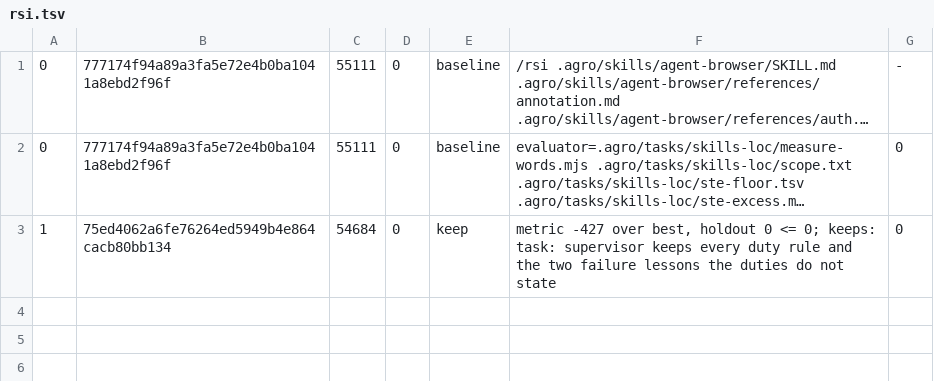
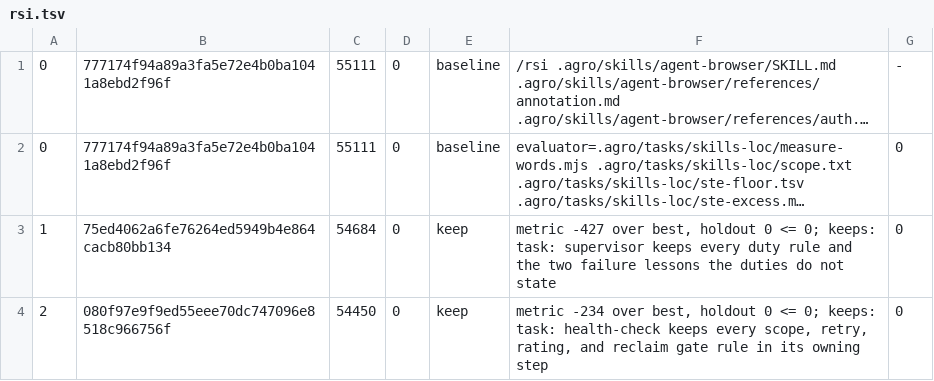
Before and after one commit to mifunedev/agro, a TSV file: .agro/tasks/skills-loc-rsi/rsi.tsv, drawn as a sheet; long unchanged cells end in …; the diff names each change by its address in the sheet, - before the commit and + after, or states it on an @@ line.

Commit message:
task: rsi skills-loc-rsi loop 2 keep

```diff
--- a/.agro/tasks/skills-loc-rsi/rsi.tsv
+++ b/.agro/tasks/skills-loc-rsi/rsi.tsv
+row 4: 2 | 080f97e9f9ed55eee70dc747096e8518c966756f | 54450 | 0 | keep | metric -234 over best, holdout 0 <= 0; keeps: task: health-check keeps every scope, retry, rating, and reclaim gate rule in its owning step | 0
```
Also changed, not shown: 1 other file.
